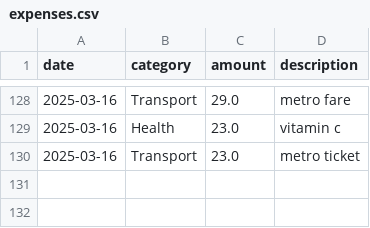
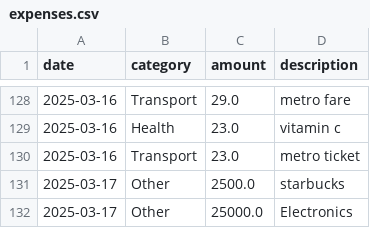
Before and after one commit to axls23/intership-project, a CSV file: expenses.csv, drawn as a sheet; only a part is shown, gaps mark what is left out; the diff names each change by its address in the sheet, - before the commit and + after, or states it on an @@ line.

Commit message:
Enhance expense categorization with logging, advanced feature tuning, and new expense entries. Added detailed logging for preprocessing, predictions, and metrics tracking. Updated training data with new expense categories and amounts.

```diff
--- a/expenses.csv
+++ b/expenses.csv
+row 131: 2025-03-17 | Other | 2500.0 | starbucks
+row 132: 2025-03-17 | Other | 25000.0 | Electronics
```
Also changed, not shown: 8 other files.
